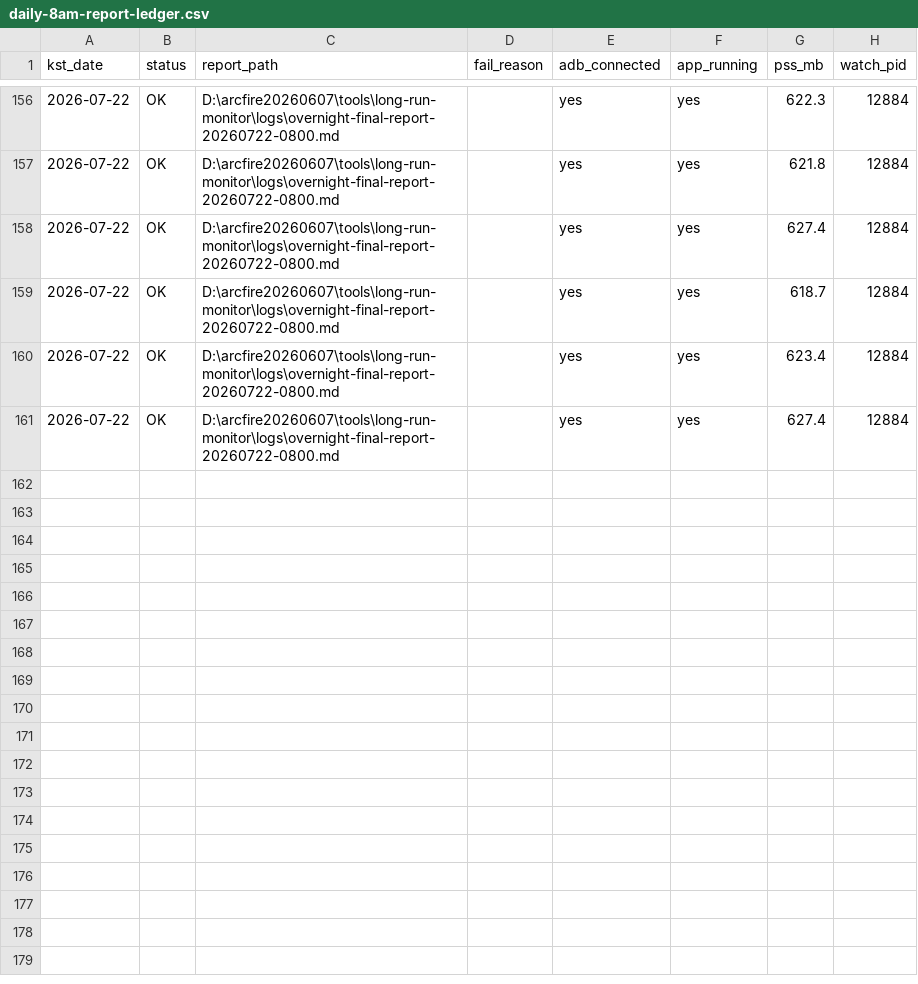
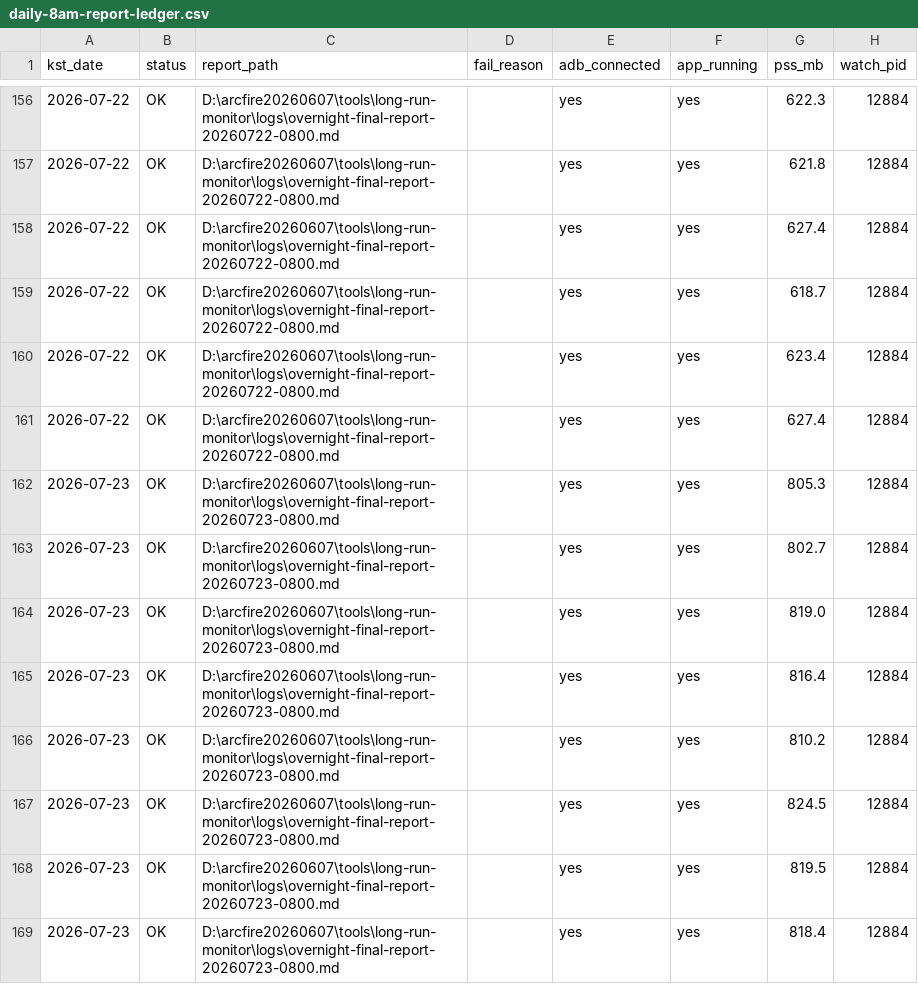
Before and after one commit to EOMIKJIN/arcfire20260608, a CSV file: tools/long-run-monitor/logs/daily-8am-report-ledger.csv, drawn as a sheet; only a part is shown, gaps mark what is left out; the diff names each change by its address in the sheet, - before the commit and + after, or states it on an @@ line.

Commit message:
chore(daily): snapshot 2026-07-24 (KST)

```diff
--- a/tools/long-run-monitor/logs/daily-8am-report-ledger.csv
+++ b/tools/long-run-monitor/logs/daily-8am-report-ledger.csv
+row 162: 2026-07-23 | OK | D:\arcfire20260607\tools\long-run-monitor\logs\overnight-final-report-20260723-0800.md |  | yes | yes | 805.3 | 12884
+row 163: 2026-07-23 | OK | D:\arcfire20260607\tools\long-run-monitor\logs\overnight-final-report-20260723-0800.md |  | yes | yes | 802.7 | 12884
+row 164: 2026-07-23 | OK | D:\arcfire20260607\tools\long-run-monitor\logs\overnight-final-report-20260723-0800.md |  | yes | yes | 819.0 | 12884
+row 165: 2026-07-23 | OK | D:\arcfire20260607\tools\long-run-monitor\logs\overnight-final-report-20260723-0800.md |  | yes | yes | 816.4 | 12884
+row 166: 2026-07-23 | OK | D:\arcfire20260607\tools\long-run-monitor\logs\overnight-final-report-20260723-0800.md |  | yes | yes | 810.2 | 12884
+row 167: 2026-07-23 | OK | D:\arcfire20260607\tools\long-run-monitor\logs\overnight-final-report-20260723-0800.md |  | yes | yes | 824.5 | 12884
+row 168: 2026-07-23 | OK | D:\arcfire20260607\tools\long-run-monitor\logs\overnight-final-report-20260723-0800.md |  | yes | yes | 819.5 | 12884
+row 169: 2026-07-23 | OK | D:\arcfire20260607\tools\long-run-monitor\logs\overnight-final-report-20260723-0800.md |  | yes | yes | 818.4 | 12884
```
Also changed, not shown: tools/balance-ops-audit/reports/timeline.csv, tools/planet-economy-3h-audit/reports/planet-economy-timeline.csv, 48 other files.
